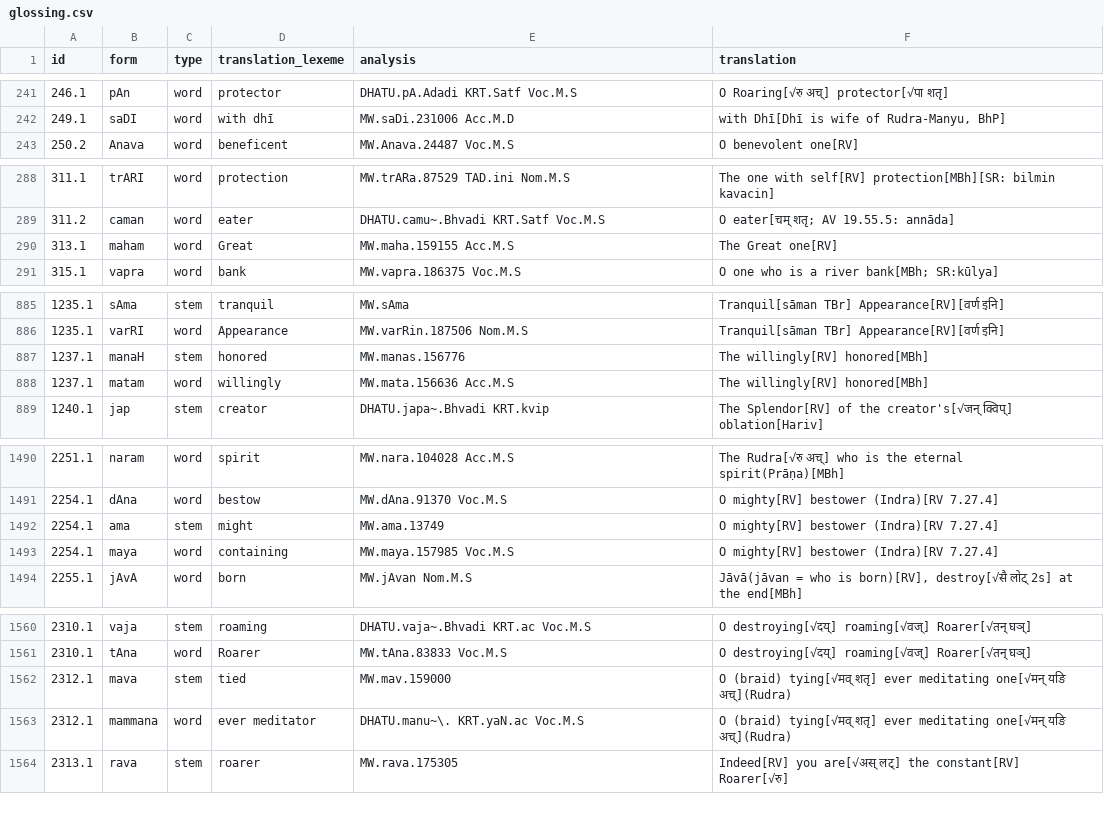
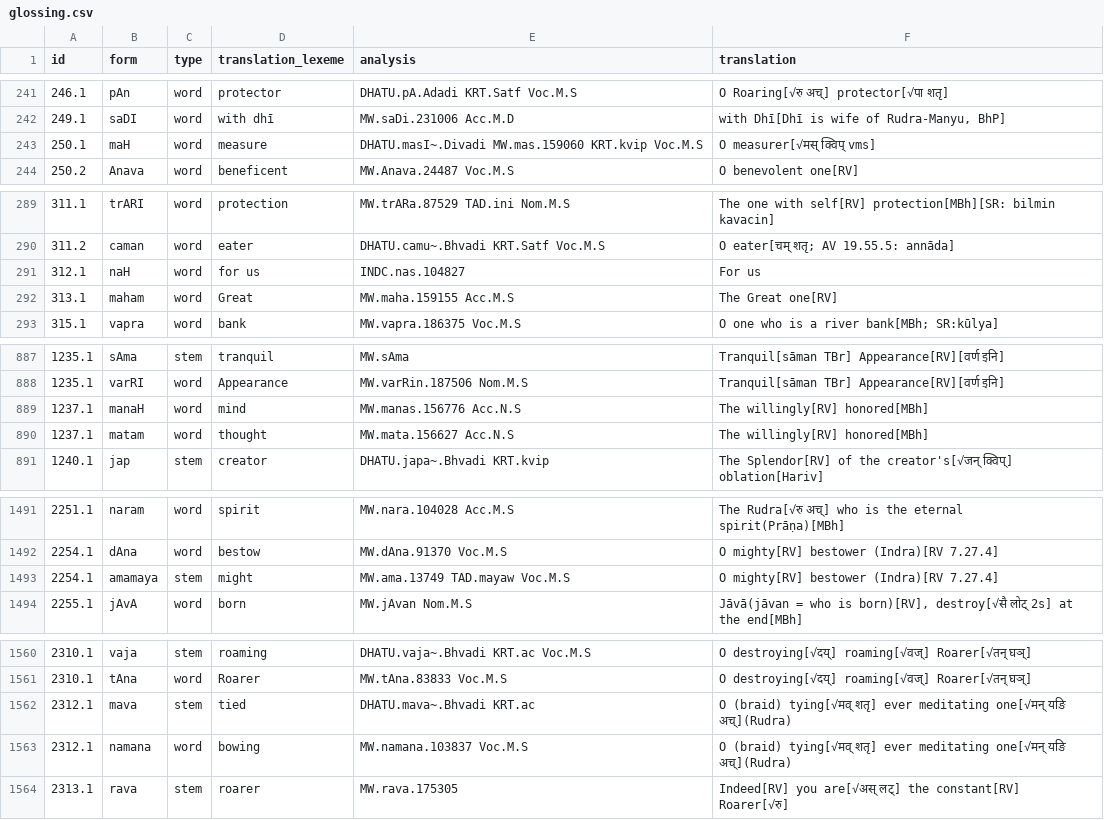
Before and after one commit to yajnadevam/lipi, a CSV file: glossing.csv, drawn as a sheet; only a part is shown, gaps mark what is left out; the diff covers the shown part only.

```diff
--- a/glossing.csv
+++ b/glossing.csv
@@ -242,2 +242,3 @@ id,form,type,translation_lexeme,analysis,translation
 249.1,saDI,word,with dhī,MW.saDi.231006 Acc.M.D,"with Dhī[Dhī is wife of Rudra-Manyu, BhP]"
+250.1,maH,word,measure,DHATU.masI~.Divadi MW.mas.159060 KRT.kvip Voc.M.S,"O measurer[√मस् क्विप् vms]"
 250.2,Anava,word,beneficent,MW.Anava.24487 Voc.M.S,O benevolent one[RV]
@@ -289,2 +290,3 @@ id,form,type,translation_lexeme,analysis,translation
 311.2,caman,word,eater,DHATU.camu~.Bhvadi KRT.Satf Voc.M.S,O eater[चम् शतृ; AV 19.55.5: annāda]
+312.1,naH,word,for us,INDC.nas.104827,"For us"
 313.1,maham,word,Great,MW.maha.159155 Acc.M.S,The Great one[RV]
@@ -886,4 +888,4 @@ id,form,type,translation_lexeme,analysis,translation
 1235.1,varRI,word,Appearance,MW.varRin.187506 Nom.M.S,Tranquil[sāman TBr] Appearance[RV][वर्ण इनि]
-1237.1,manaH,stem,honored,MW.manas.156776,The willingly[RV] honored[MBh]
-1237.1,matam,word,willingly,MW.mata.156636 Acc.M.S,The willingly[RV] honored[MBh]
+1237.1,manaH,word,mind,MW.manas.156776 Acc.N.S,The willingly[RV] honored[MBh]
+1237.1,matam,word,thought,MW.mata.156627 Acc.N.S,The willingly[RV] honored[MBh]
 1240.1,jap,stem,creator,DHATU.japa~.Bhvadi KRT.kvip,The Splendor[RV] of the creator's[√जन् क्विप्] oblation[Hariv]
@@ -1491,4 +1492,3 @@ id,form,type,translation_lexeme,analysis,translation
 2254.1,dAna,word,bestow,MW.dAna.91370 Voc.M.S,O mighty[RV] bestower (Indra)[RV 7.27.4]
-2254.1,ama,stem,might,MW.ama.13749,O mighty[RV] bestower (Indra)[RV 7.27.4]
-2254.1,maya,word,containing,MW.maya.157985 Voc.M.S,O mighty[RV] bestower (Indra)[RV 7.27.4]
+2254.1,amamaya,stem,might,MW.ama.13749 TAD.mayaw Voc.M.S,O mighty[RV] bestower (Indra)[RV 7.27.4]
 2255.1,jAvA,word,born,MW.jAvan Nom.M.S,"Jāvā(jāvan = who is born)[RV], destroy[√सै लोट् 2s] at the end[MBh]"
@@ -1561,4 +1561,4 @@ id,form,type,translation_lexeme,analysis,translation
 2310.1,tAna,word,Roarer,MW.tAna.83833 Voc.M.S,O destroying[√दय्] roaming[√वज्] Roarer[√तन् घञ्]
-2312.1,mava,stem,tied,MW.mav.159000,O (braid) tying[√मव् शतृ] ever meditating one[√मन् यङि अच्](Rudra)
-2312.1,mammana,word,ever meditator,DHATU.manu~\. KRT.yaN.ac Voc.M.S,O (braid) tying[√मव् शतृ] ever meditating one[√मन् यङि अच्](Rudra)
+2312.1,mava,stem,tied,DHATU.mava~.Bhvadi KRT.ac,O (braid) tying[√मव् शतृ] ever meditating one[√मन् यङि अच्](Rudra)
+2312.1,namana,word,bowing,MW.namana.103837 Voc.M.S,O (braid) tying[√मव् शतृ] ever meditating one[√मन् यङि अच्](Rudra)
 2313.1,rava,stem,roarer,MW.rava.175305,Indeed[RV] you are[√अस् लट्] the constant[RV] Roarer[√रु]
```
Also changed, not shown: 4 added rows, 4 removed rows and 12 edited cells elsewhere in this file, 2 other files.
